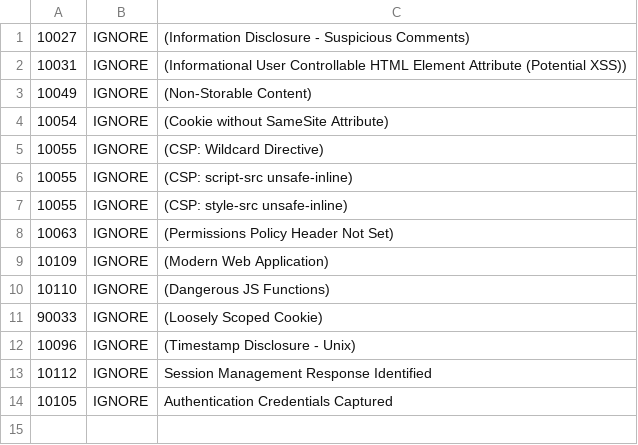
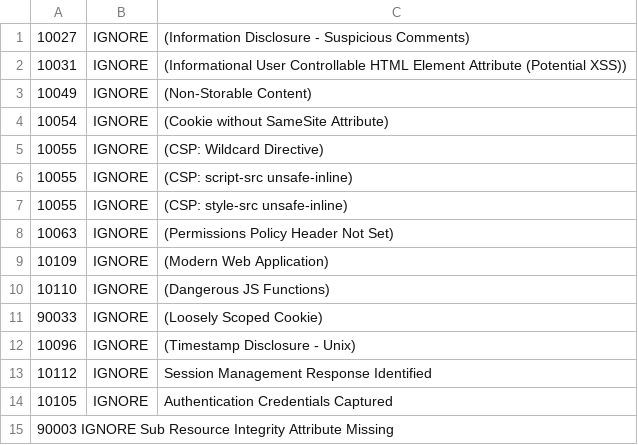
Before and after one commit to Wassupppp/wrongsecrets, a TSV file: config/zap/rule-config.tsv, drawn as a sheet.

Commit message:
extend zap ignore items

```diff
--- a/config/zap/rule-config.tsv
+++ b/config/zap/rule-config.tsv
@@ -14 +14,2 @@
 10105	IGNORE	Authentication Credentials Captured
+90003   IGNORE  Sub Resource Integrity Attribute Missing
```
